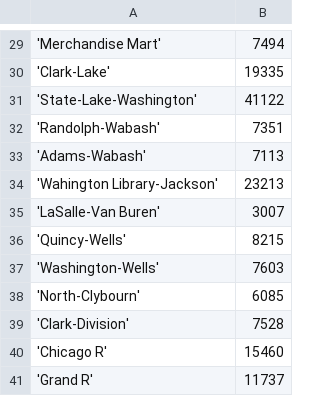
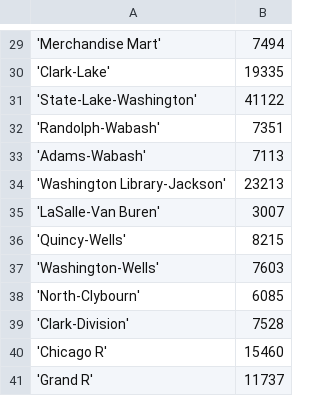
Before and after one commit to kingledion/stat672, a CSV file: subway/chicago_subway_ridership.csv, drawn as a sheet; only a part is shown, gaps mark what is left out.

```diff
--- a/subway/chicago_subway_ridership.csv
+++ b/subway/chicago_subway_ridership.csv
@@ -33,3 +33,3 @@
 'Adams-Wabash';7113
-'Wahington Library-Jackson';23213
+'Washington Library-Jackson';23213
 'LaSalle-Van Buren';3007
```
Also changed, not shown: subway/boston_network.csv, subway/boston_subway_ridership.csv, 3 other files.
